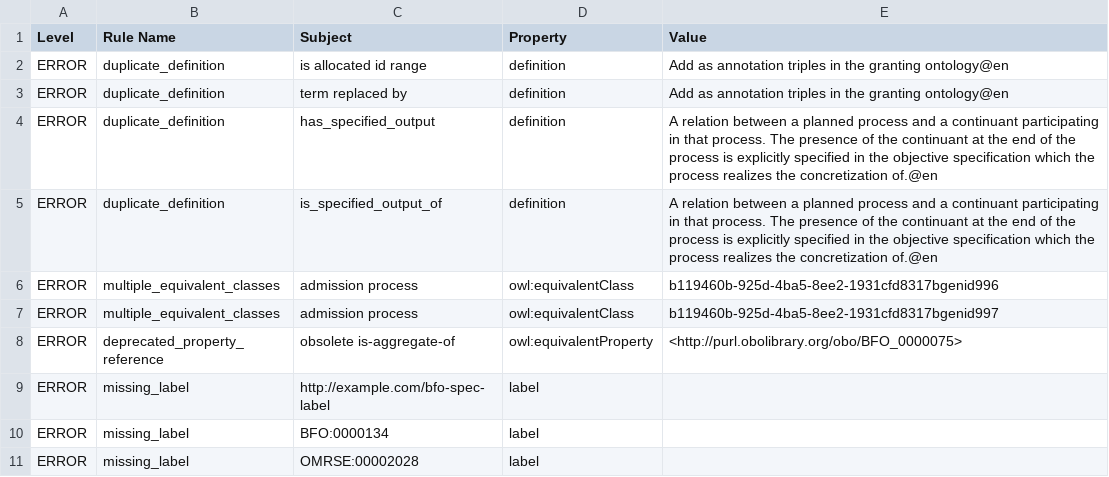
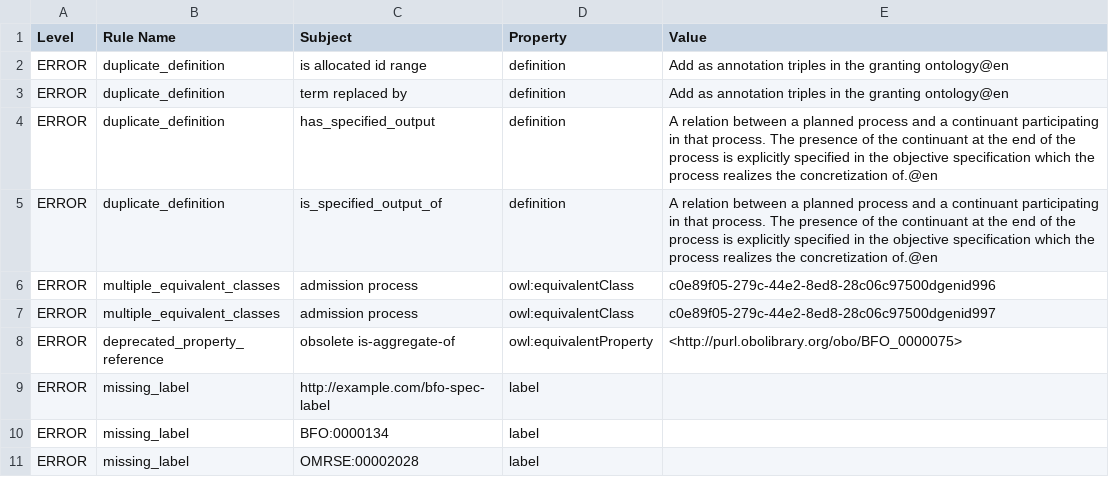
Before and after one commit to matentzn/omrse-odk, a TSV file: reports/omrse.owl-obo-report.tsv, drawn as a sheet; only a part is shown.

```diff
--- a/reports/omrse.owl-obo-report.tsv
+++ b/reports/omrse.owl-obo-report.tsv
@@ -5,4 +5,4 @@ ERROR	duplicate_definition	has_specified_output	definition	A relation between a
 ERROR	duplicate_definition	is_specified_output_of	definition	A relation between a planned process and a continuant participating in that process. The presence of the continuant at the end of the process is explicitly specified in the objective specification which the process realizes the concretization of.@en
-ERROR	multiple_equivalent_classes	admission process	owl:equivalentClass	b119460b-925d-4ba5-8ee2-1931cfd8317bgenid996
-ERROR	multiple_equivalent_classes	admission process	owl:equivalentClass	b119460b-925d-4ba5-8ee2-1931cfd8317bgenid997
+ERROR	multiple_equivalent_classes	admission process	owl:equivalentClass	c0e89f05-279c-44e2-8ed8-28c06c97500dgenid996
+ERROR	multiple_equivalent_classes	admission process	owl:equivalentClass	c0e89f05-279c-44e2-8ed8-28c06c97500dgenid997
 ERROR	deprecated_property_reference	obsolete is-aggregate-of	owl:equivalentProperty	<http://purl.obolibrary.org/obo/BFO_0000075>
```
Also changed, not shown: src/ontology/reports/omrse.owl-obo-report.tsv, 10 other files.
